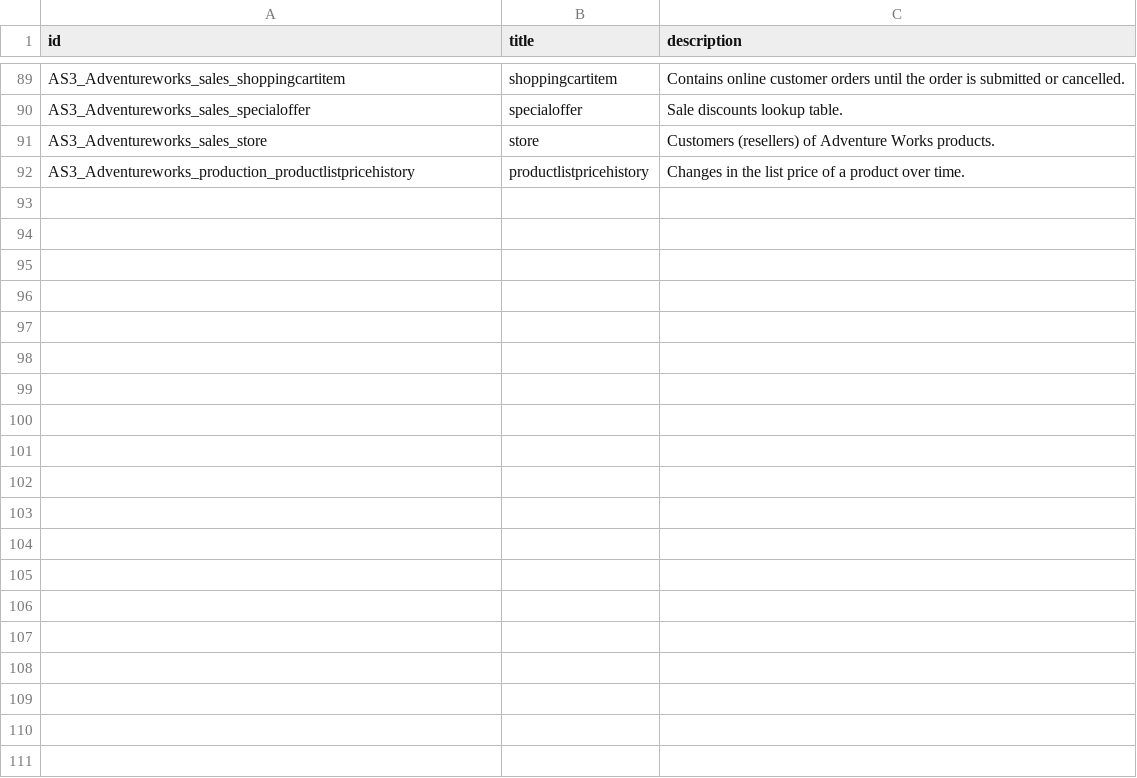
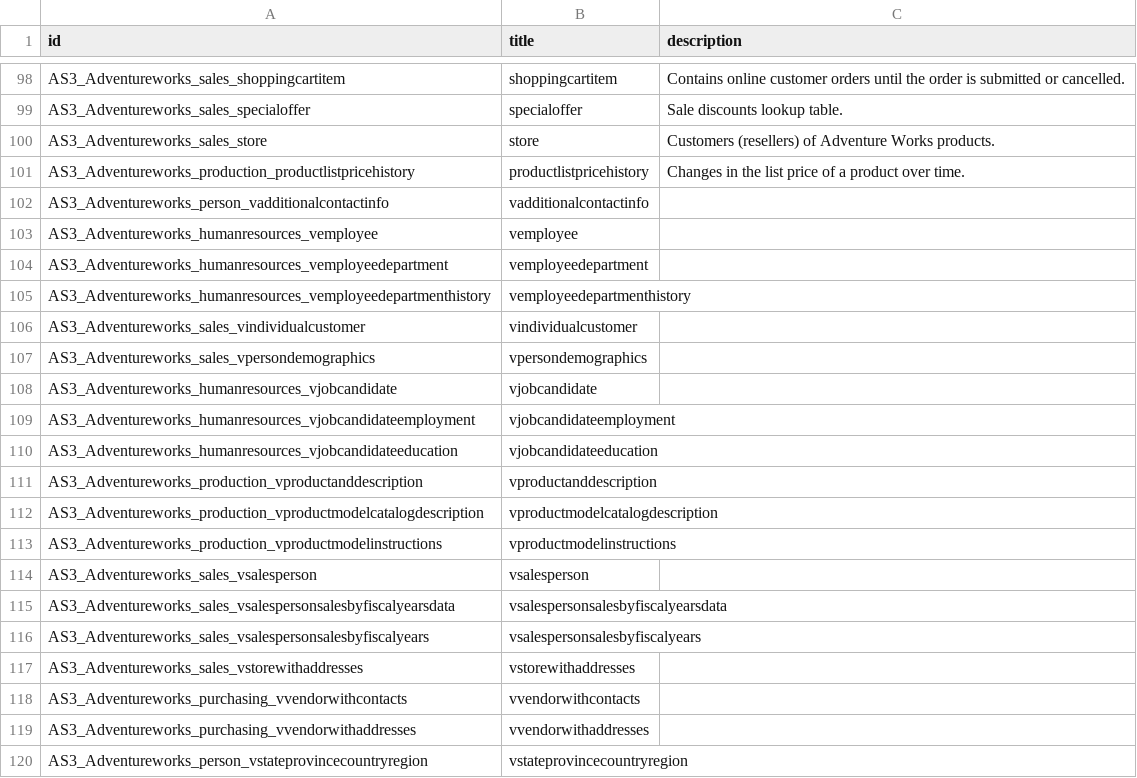
Before and after one commit to medmikhr/MetaData_discovery, a CSV file: PD_dataframes/business_terms.csv, drawn as a sheet; only a part is shown, gaps mark what is left out; the diff covers the shown part only.

```diff
--- a/PD_dataframes/business_terms.csv
+++ b/PD_dataframes/business_terms.csv
@@ -92 +101,20 @@ AS3_Adventureworks_sales_store,store,Customers (resellers) of Adventure Works pr
 AS3_Adventureworks_production_productlistpricehistory,productlistpricehistory,Changes in the list price of a product over time.
+AS3_Adventureworks_person_vadditionalcontactinfo,vadditionalcontactinfo,
+AS3_Adventureworks_humanresources_vemployee,vemployee,
+AS3_Adventureworks_humanresources_vemployeedepartment,vemployeedepartment,
+AS3_Adventureworks_humanresources_vemployeedepartmenthistory,vemployeedepartmenthistory,
+AS3_Adventureworks_sales_vindividualcustomer,vindividualcustomer,
+AS3_Adventureworks_sales_vpersondemographics,vpersondemographics,
+AS3_Adventureworks_humanresources_vjobcandidate,vjobcandidate,
+AS3_Adventureworks_humanresources_vjobcandidateemployment,vjobcandidateemployment,
+AS3_Adventureworks_humanresources_vjobcandidateeducation,vjobcandidateeducation,
+AS3_Adventureworks_production_vproductanddescription,vproductanddescription,
+AS3_Adventureworks_production_vproductmodelcatalogdescription,vproductmodelcatalogdescription,
+AS3_Adventureworks_production_vproductmodelinstructions,vproductmodelinstructions,
+AS3_Adventureworks_sales_vsalesperson,vsalesperson,
+AS3_Adventureworks_sales_vsalespersonsalesbyfiscalyearsdata,vsalespersonsalesbyfiscalyearsdata,
+AS3_Adventureworks_sales_vsalespersonsalesbyfiscalyears,vsalespersonsalesbyfiscalyears,
+AS3_Adventureworks_sales_vstorewithaddresses,vstorewithaddresses,
+AS3_Adventureworks_purchasing_vvendorwithcontacts,vvendorwithcontacts,
+AS3_Adventureworks_purchasing_vvendorwithaddresses,vvendorwithaddresses,
+AS3_Adventureworks_person_vstateprovincecountryregion,vstateprovincecountryregion,
```
Also changed, not shown: 79 added rows elsewhere in this file, 11 other files.
